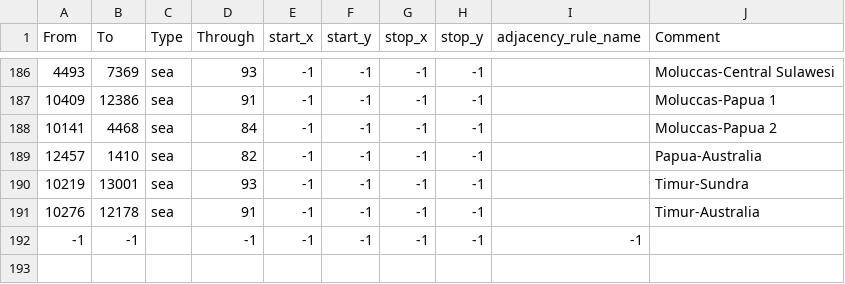
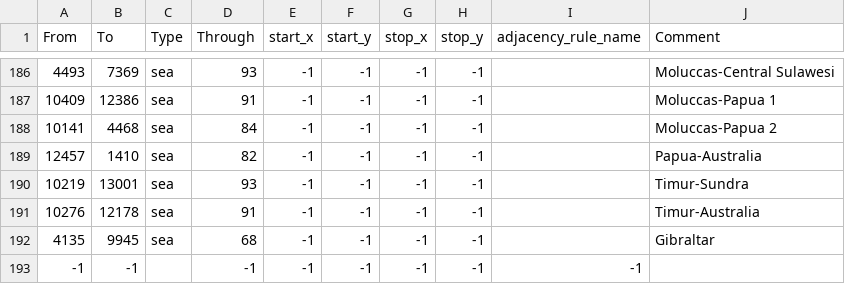
Before and after one commit to Skulli73/Pixlies-X-Hoi4-Mod, a CSV file: map/adjacencies.csv, drawn as a sheet; only a part is shown, gaps mark what is left out.

```diff
--- a/map/adjacencies.csv
+++ b/map/adjacencies.csv
@@ -191,2 +191,3 @@ From;To;Type;Through;start_x;start_y;stop_x;stop_y;adjacency_rule_name;Comment
 10276;12178;sea;91;-1;-1;-1;-1;;Timur-Australia
+4135;9945;sea;68;-1;-1;-1;-1;;Gibraltar
 -1;-1;;-1;-1;-1;-1;-1;-1
```
Also changed, not shown: 36 other files.
